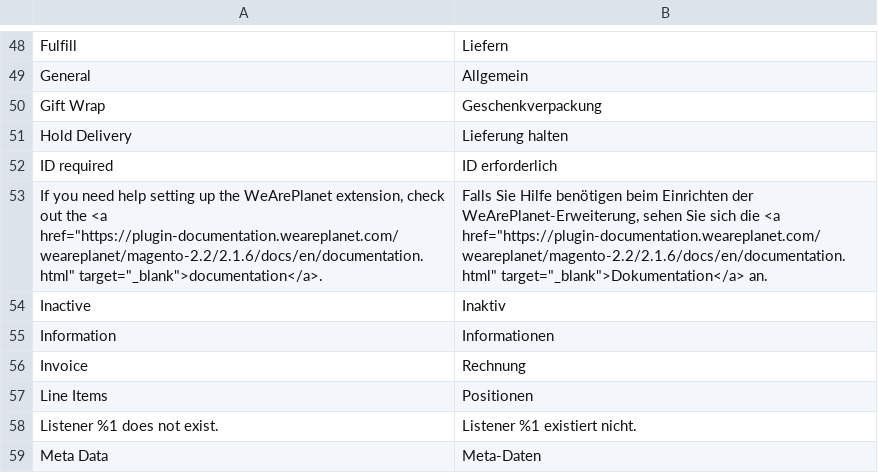
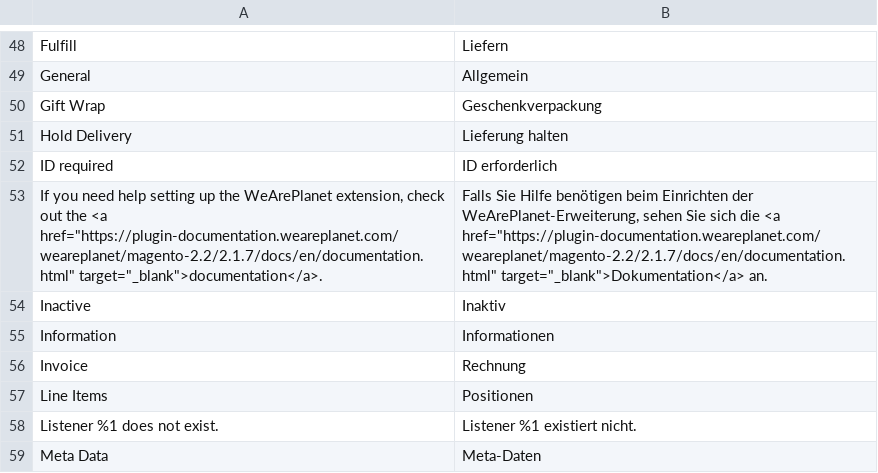
Before and after one commit to romanseeli/magento-2.2, a CSV file: i18n/de_DE.csv, drawn as a sheet; only a part is shown, gaps mark what is left out.

```diff
--- a/i18n/de_DE.csv
+++ b/i18n/de_DE.csv
@@ -52,3 +52,3 @@
 "ID required","ID erforderlich"
-"If you need help setting up the WeArePlanet extension, check out the <a href=""https://plugin-documentation.weareplanet.com/weareplanet/magento-2.2/2.1.6/docs/en/documentation.html"" target=""_blank"">documentation</a>.","Falls Sie Hilfe benötigen beim Einrichten der WeArePlanet-Erweiterung, sehen Sie sich die <a href=""https://plugin-documentation.weareplanet.com/weareplanet/magento-2.2/2.1.6/docs/en/documentation.html"" target=""_blank"">Dokumentation</a> an."
+"If you need help setting up the WeArePlanet extension, check out the <a href=""https://plugin-documentation.weareplanet.com/weareplanet/magento-2.2/2.1.7/docs/en/documentation.html"" target=""_blank"">documentation</a>.","Falls Sie Hilfe benötigen beim Einrichten der WeArePlanet-Erweiterung, sehen Sie sich die <a href=""https://plugin-documentation.weareplanet.com/weareplanet/magento-2.2/2.1.7/docs/en/documentation.html"" target=""_blank"">Dokumentation</a> an."
 "Inactive","Inaktiv"
```
Also changed, not shown: i18n/en_US.csv, i18n/fr_CH.csv, 15 other files.
